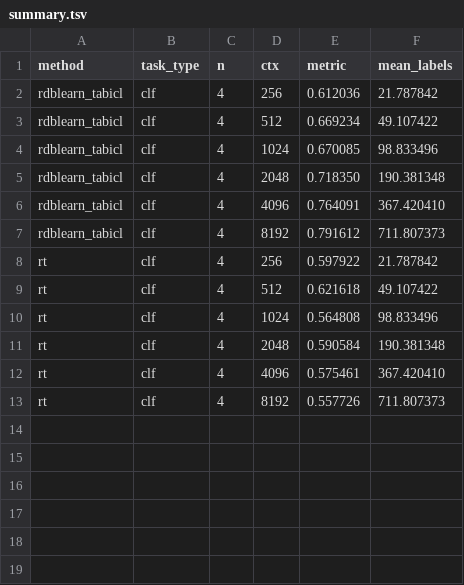
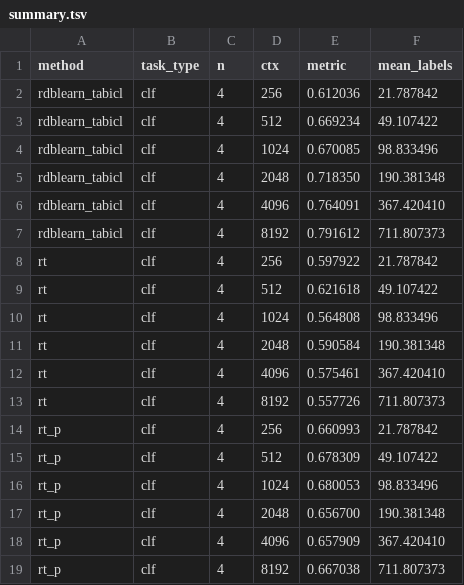
Before and after one commit to rishabh-ranjan/relational-transformer, a TSV file: expts/dbinfer/results/subsampled1024/summary.tsv, drawn as a sheet; the diff names each change by its address in the sheet, - before the commit and + after, or states it on an @@ line.

Commit message:
dbinfer: subsampled results with RT-P; rt-j is the outlier, not the harness
Re-ran the whole subsampled deliverable from a clean tree. rt and
rdblearn_tabicl reproduce the earlier run bit-identically (max |dAUROC| = 0 and
max |dmean_labels| = 0 over every task and ctx), which is worth stating: the
pipeline is deterministic, so the redo is a check rather than a new sample.

RT-P, same architecture and different weights, is markedly stronger than RT-J on
this benchmark -- churn 0.862 vs 0.781 at ctx=256, ctr 0.615 vs 0.382 -- and at
small context it is competitive with the DFS+TabICL baseline (0.661 vs 0.612 at
256). So the weak RT-J numbers are a property of that checkpoint on 4DBInfer,
not of the eval path, which is the same path for both.

Neither RT checkpoint scales with context here (rt_p 0.661 -> 0.667) while the
baseline does (0.612 -> 0.792). See results/AUDIT.md: 4DBInfer supplies ~10x
less in-context supervision per entity than RelBench, and DFS features are
indifferent to that.

```diff
--- a/expts/dbinfer/results/subsampled1024/summary.tsv
+++ b/expts/dbinfer/results/subsampled1024/summary.tsv
+row 14: rt_p | clf | 4 | 256 | 0.660993 | 21.787842
+row 15: rt_p | clf | 4 | 512 | 0.678309 | 49.107422
+row 16: rt_p | clf | 4 | 1024 | 0.680053 | 98.833496
+row 17: rt_p | clf | 4 | 2048 | 0.656700 | 190.381348
+row 18: rt_p | clf | 4 | 4096 | 0.657909 | 367.420410
+row 19: rt_p | clf | 4 | 8192 | 0.667038 | 711.807373
```
Also changed, not shown: 5 other files.
